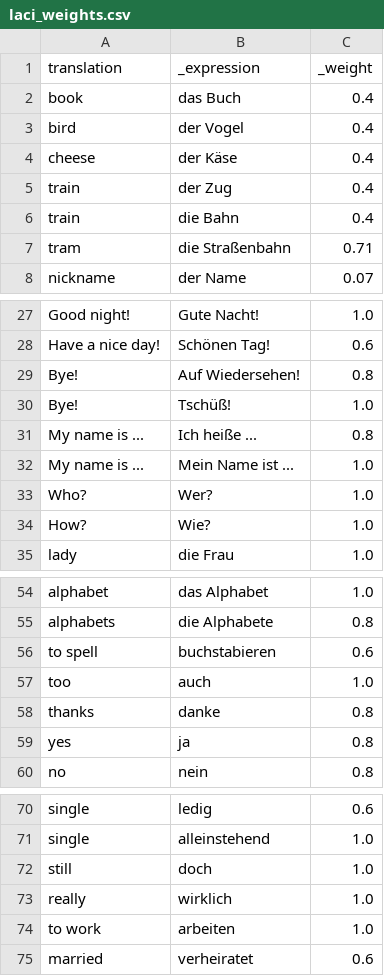
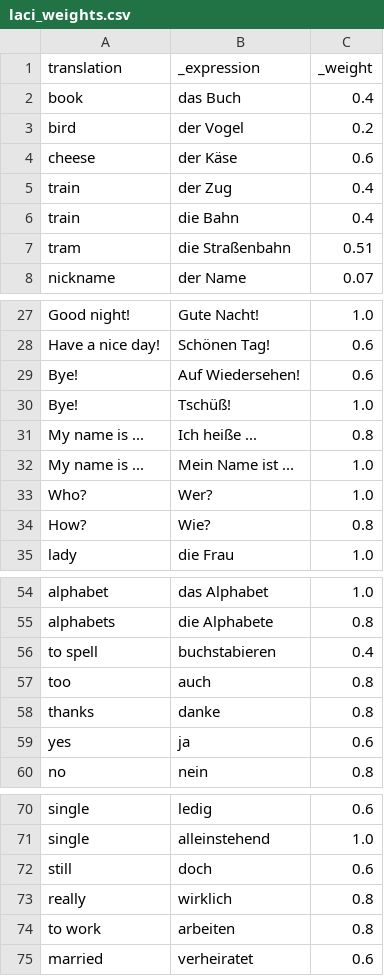
Before and after one commit to Clapton79/german_vocab, a CSV file: weights/laci_weights.csv, drawn as a sheet; only a part is shown, gaps mark what is left out; the diff covers the shown part only.

```diff
--- a/weights/laci_weights.csv
+++ b/weights/laci_weights.csv
@@ -2,7 +2,7 @@ translation,_expression,_weight
 book,das Buch,0.4
-bird,der Vogel,0.4
-cheese,der Käse,0.4
+bird,der Vogel,0.2
+cheese,der Käse,0.6
 train,der Zug,0.4
 train,die Bahn,0.4
-tram,die Straßenbahn,0.71
+tram,die Straßenbahn,0.51
 nickname,der Name,0.07
@@ -28,3 +28,3 @@ Good night!,Gute Nacht!,1.0
 Have a nice day!,Schönen Tag!,0.6
-Bye!,Auf Wiedersehen!,0.8
+Bye!,Auf Wiedersehen!,0.6
 Bye!,Tschüß!,1.0
@@ -33,3 +33,3 @@ My name is ...,Mein Name ist ...,1.0
 Who?,Wer?,1.0
-How?,Wie?,1.0
+How?,Wie?,0.8
 lady,die Frau,1.0
@@ -55,6 +55,6 @@ alphabet,das Alphabet,1.0
 alphabets,die Alphabete,0.8
-to spell,buchstabieren,0.6
-too,auch,1.0
+to spell,buchstabieren,0.4
+too,auch,0.8
 thanks,danke,0.8
-yes,ja,0.8
+yes,ja,0.6
 no,nein,0.8
@@ -71,5 +71,5 @@ single,ledig,0.6
 single,alleinstehend,1.0
-still,doch,1.0
-really,wirklich,1.0
-to work,arbeiten,1.0
+still,doch,0.6
+really,wirklich,0.8
+to work,arbeiten,0.8
 married,verheiratet,0.6
```
Also changed, not shown: 30 added rows and 4 edited cells elsewhere in this file, results/laci.csv, 1 other file.
